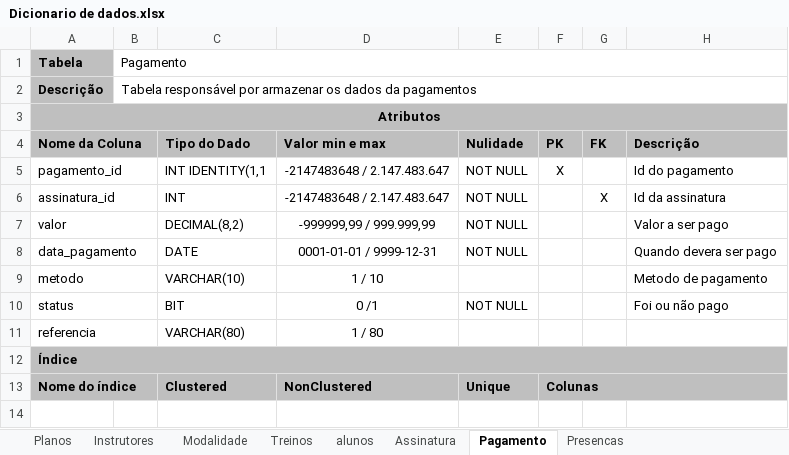
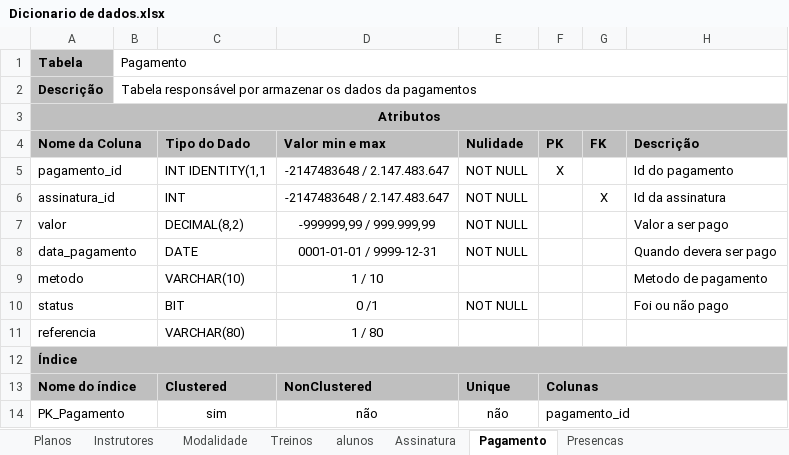
Before and after one commit to PedroBellarminoCardoso/Trabalho-final-de-Banco-de-Dados-II, an Excel workbook: Dicionário_dados/Dicionario de dados.xlsx, sheet Pagamento, drawn as a sheet; values as stored, in another font and other column widths than the file's, no borders; charts and pictures not drawn; the diff names each change by its address in the sheet, - before the commit and + after, or states it on an @@ line.

```diff
--- a/Dicionário_dados/Dicionario de dados.xlsx (sheet Pagamento)
+++ b/Dicionário_dados/Dicionario de dados.xlsx (sheet Pagamento)
+row 14: PK_Pagamento |  | sim | não | não | pagamento_id
```
Also changed, not shown: sheet alunos, sheet Instrutores, sheet Planos, sheet Modalidade, sheet Assinatura, sheet Presencas, 1 more sheet, charts or pictures.
